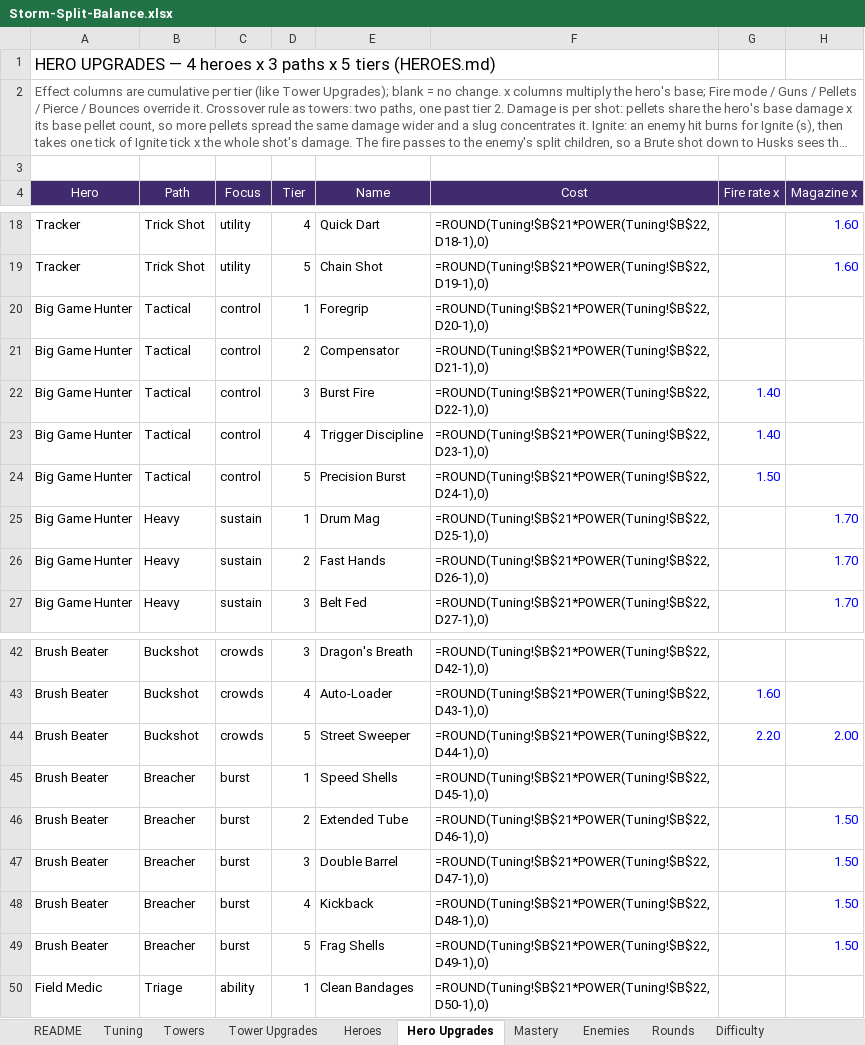
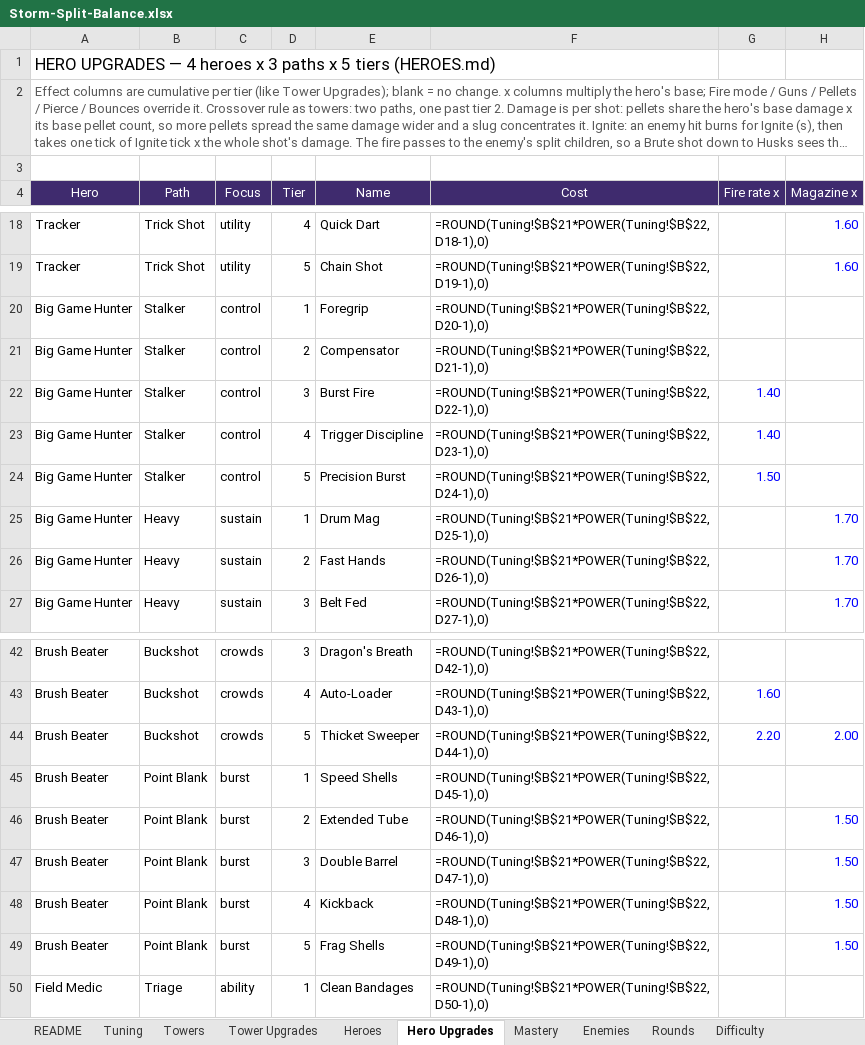
Before and after one commit to BigJover/storm-split, an Excel workbook: Storm-Split-Balance.xlsx, sheet Hero Upgrades, drawn as a sheet; only a part is shown, gaps mark what is left out; long unchanged cells end in …; values as stored, in another font and other column widths than the file's, no borders; formulas without a stored value are shown as written; the diff names each change by its address in the sheet, - before the commit and + after, or states it on an @@ line.

```diff
--- a/Storm-Split-Balance.xlsx (sheet Hero Upgrades)
+++ b/Storm-Split-Balance.xlsx (sheet Hero Upgrades)
-B20:B24 (Path): Tactical
+B20:B24 (Path): Stalker
-E44 (Name): Street Sweeper
+E44 (Name): Thicket Sweeper
-B45:B49 (Path): Breacher
+B45:B49 (Path): Point Blank
```
Also changed, not shown: sheet Tower Upgrades, sheet Heroes, 15 other files.
